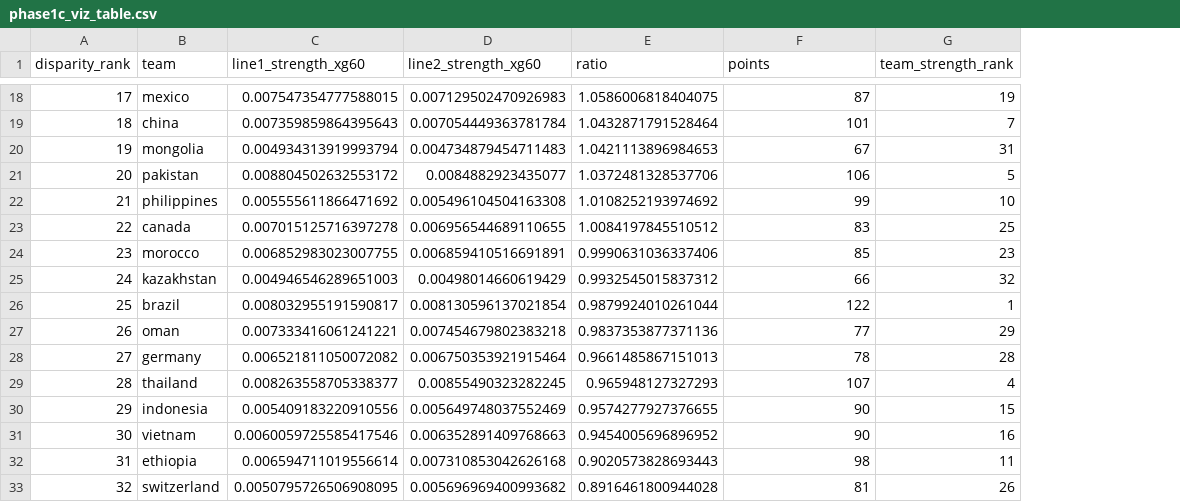
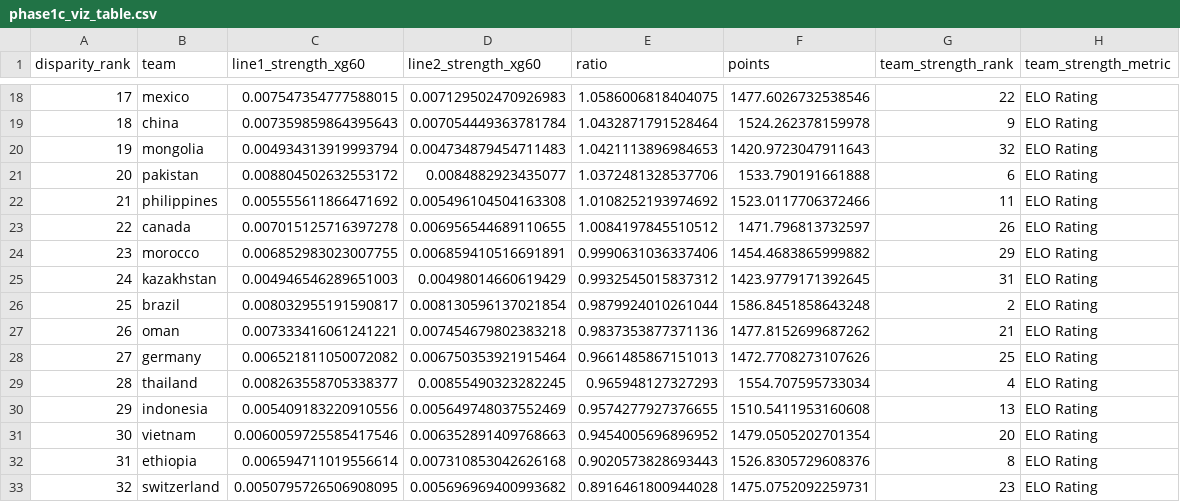
Before and after one commit to tejgluth/Wharton_DataScience26, a CSV file: submission/phase1c/phase1c_viz_table.csv, drawn as a sheet; only a part is shown, gaps mark what is left out; the diff covers the shown part only; the diff names each change by its address in the sheet, - before the commit and + after, or states it on an @@ line.

```diff
--- a/submission/phase1c/phase1c_viz_table.csv
+++ b/submission/phase1c/phase1c_viz_table.csv
+column H (team_strength_metric), rows 18-33: all ELO Rating
-F18 (points): 87
+F18 (points): 1477.6026732538546
-G18 (team_strength_rank): 19
+G18 (team_strength_rank): 22
-F19 (points): 101
+F19 (points): 1524.262378159978
-G19 (team_strength_rank): 7
+G19 (team_strength_rank): 9
-F20 (points): 67
+F20 (points): 1420.9723047911643
-G20 (team_strength_rank): 31
+G20 (team_strength_rank): 32
-F21 (points): 106
+F21 (points): 1533.790191661888
-G21 (team_strength_rank): 5
+G21 (team_strength_rank): 6
-F22 (points): 99
+F22 (points): 1523.0117706372466
-G22 (team_strength_rank): 10
+G22 (team_strength_rank): 11
-F23 (points): 83
+F23 (points): 1471.796813732597
-G23 (team_strength_rank): 25
+G23 (team_strength_rank): 26
-F24 (points): 85
+F24 (points): 1454.4683865999882
-G24 (team_strength_rank): 23
+G24 (team_strength_rank): 29
-F25 (points): 66
+F25 (points): 1423.9779171392645
-G25 (team_strength_rank): 32
+G25 (team_strength_rank): 31
-F26 (points): 122
+F26 (points): 1586.8451858643248
-G26 (team_strength_rank): 1
+G26 (team_strength_rank): 2
-F27 (points): 77
+F27 (points): 1477.8152699687262
-G27 (team_strength_rank): 29
+G27 (team_strength_rank): 21
-F28 (points): 78
+F28 (points): 1472.7708273107626
-G28 (team_strength_rank): 28
+G28 (team_strength_rank): 25
-F29 (points): 107
+F29 (points): 1554.707595733034
-F30 (points): 90
+F30 (points): 1510.5411953160608
-G30 (team_strength_rank): 15
+G30 (team_strength_rank): 13
-F31 (points): 90
+F31 (points): 1479.0505202701354
-G31 (team_strength_rank): 16
+G31 (team_strength_rank): 20
-F32 (points): 98
+F32 (points): 1526.8305729608376
-G32 (team_strength_rank): 11
+G32 (team_strength_rank): 8
-F33 (points): 81
+F33 (points): 1475.0752092259731
-G33 (team_strength_rank): 26
+G33 (team_strength_rank): 23
```
Also changed, not shown: 30 edited cells elsewhere in this file, phases/phase1c/artifacts/phase1c_viz_table.csv, 4 other files.
